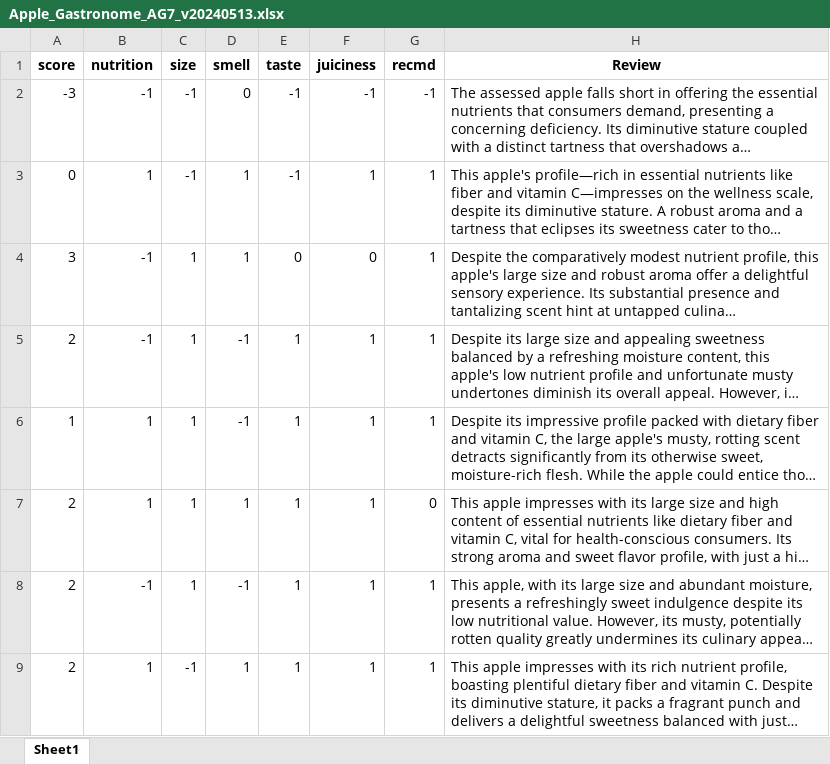
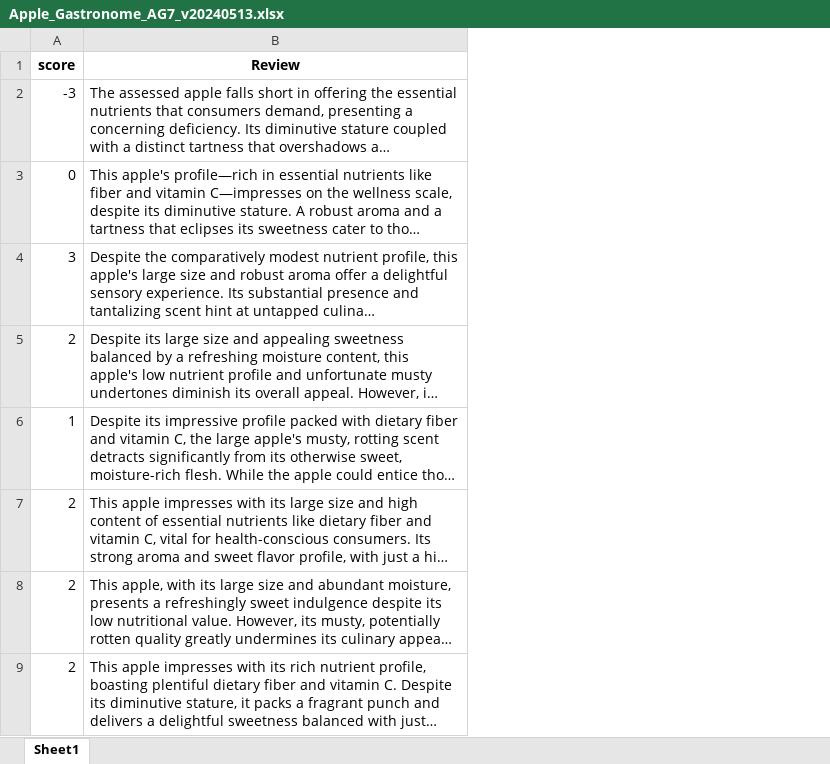
Before and after one commit to yangjuntao2024030059/CAST, an Excel workbook: Apple_Gastronome_AG7_v20240513.xlsx, sheet Sheet1, drawn as a sheet; only a part is shown; long unchanged cells end in …; values as stored, in another font and other column widths than the file's, no borders; the diff names each change by its address in the sheet, - before the commit and + after, or states it on an @@ line.

```diff
--- a/Apple_Gastronome_AG7_v20240513.xlsx (sheet Sheet1)
+++ b/Apple_Gastronome_AG7_v20240513.xlsx (sheet Sheet1)
-column B (nutrition), rows 2-9: -1 | 1 | -1 | -1 | 1 | 1 | -1 | 1
-column C (size), rows 2-9: -1 | -1 | 1 | 1 | 1 | 1 | 1 | -1
-column D (smell), rows 2-9: 0 | 1 | 1 | -1 | -1 | 1 | -1 | 1
-column E (taste), rows 2-9: -1 | -1 | 0 | 1 | 1 | 1 | 1 | 1
-column F (juiciness), rows 2-9: -1 | 1 | 0 | 1 | 1 | 1 | 1 | 1
-column G (recmd), rows 2-9: -1 | 1 | 1 | 1 | 1 | 0 | 1 | 1
```
Also changed, not shown: Lung_Diseaser_Causal_Dataset.xlsx, watermelon_data.xlsx, 1 other file.
